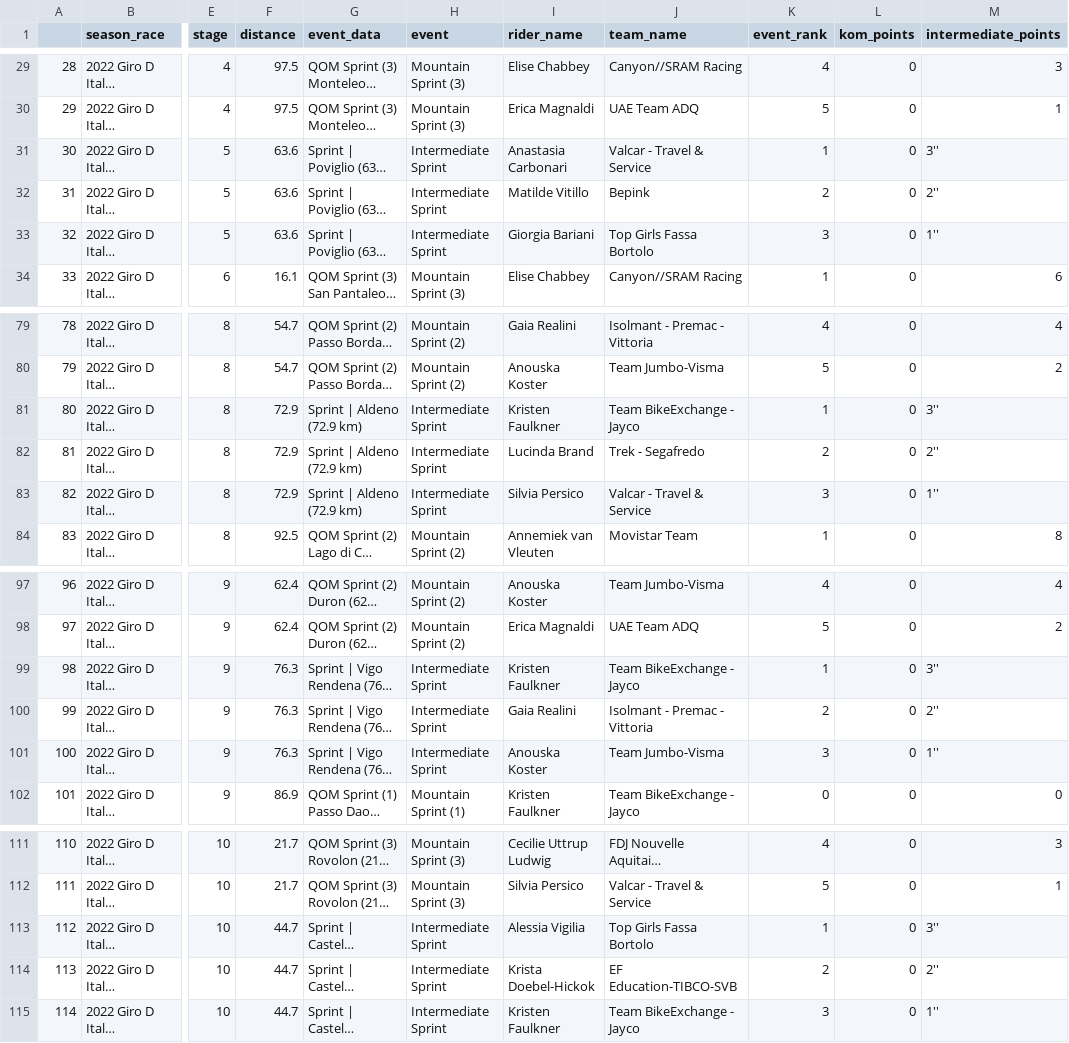
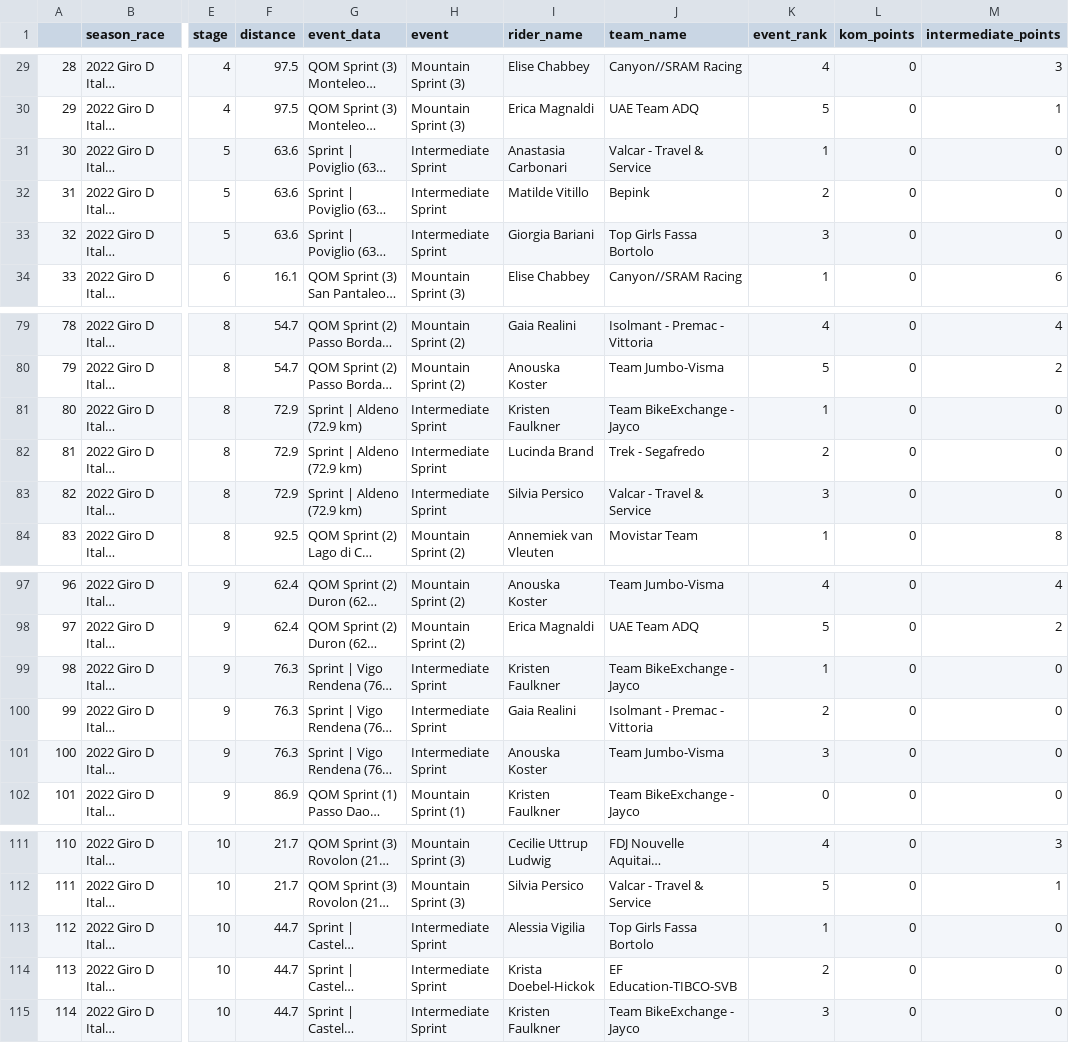
Before and after one commit to rogers1000/cycling, a CSV file: Giro_Donne_2022_race.csv, drawn as a sheet; only a part is shown, gaps mark what is left out; long unchanged cells end in …; the diff covers the shown part only; the diff names each change by its address in the sheet, - before the commit and + after, or states it on an @@ line.

```diff
--- a/Giro_Donne_2022_race.csv
+++ b/Giro_Donne_2022_race.csv
-M31 (intermediate_points): 3''
+M31 (intermediate_points): 0
-M32 (intermediate_points): 2''
+M32 (intermediate_points): 0
-M33 (intermediate_points): 1''
+M33 (intermediate_points): 0
-M81 (intermediate_points): 3''
+M81 (intermediate_points): 0
-M82 (intermediate_points): 2''
+M82 (intermediate_points): 0
-M83 (intermediate_points): 1''
+M83 (intermediate_points): 0
-M99 (intermediate_points): 3''
+M99 (intermediate_points): 0
-M100 (intermediate_points): 2''
+M100 (intermediate_points): 0
-M101 (intermediate_points): 1''
+M101 (intermediate_points): 0
-M113 (intermediate_points): 3''
+M113 (intermediate_points): 0
-M114 (intermediate_points): 2''
+M114 (intermediate_points): 0
-M115 (intermediate_points): 1''
+M115 (intermediate_points): 0
```
Also changed, not shown: 21 edited cells elsewhere in this file.
